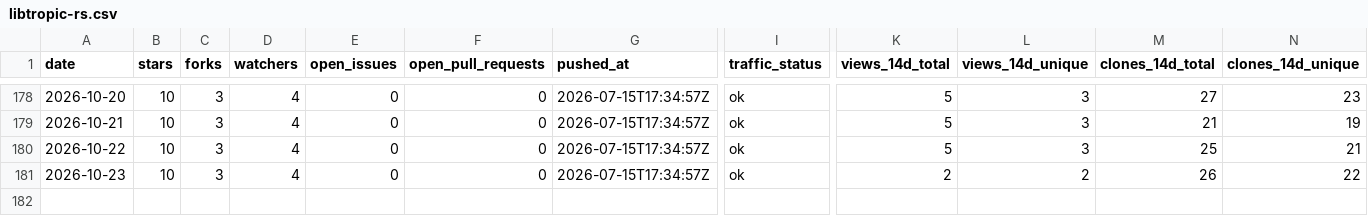
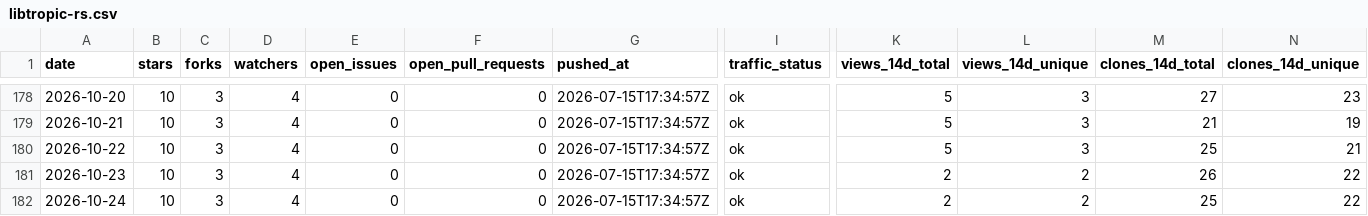
Before and after one commit to pavelpolach321/tracker, a CSV file: data/metrics/tropicsquare/libtropic-rs.csv, drawn as a sheet; only a part is shown, gaps mark what is left out; rows hold the shown columns only; the diff names each change by its address in the sheet, - before the commit and + after, or states it on an @@ line.

```diff
--- a/data/metrics/tropicsquare/libtropic-rs.csv
+++ b/data/metrics/tropicsquare/libtropic-rs.csv
+row 182: 2026-10-24 | 10 | 3 | 4 | 0 | 0 | 2026-07-15T17:34:57Z | ok | 2 | 2 | 25 | 22
```
Also changed, not shown: data/metrics/tropicsquare/libtropic-arduino.csv, data/metrics/tropicsquare/libtropic.csv, 7 other files.
